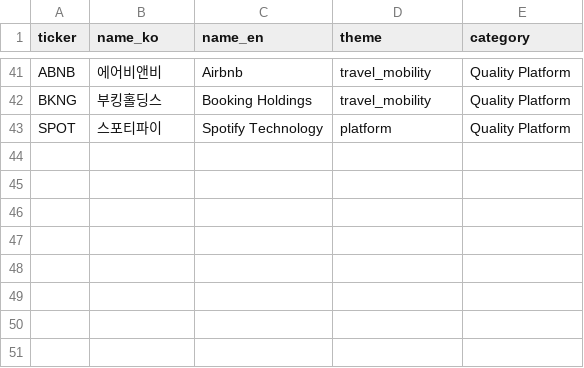
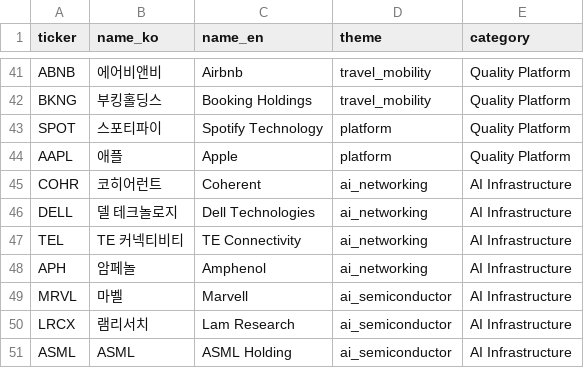
Before and after one commit to hyeongwoohyeong/Alpha, a CSV file: data/universe.csv, drawn as a sheet; only a part is shown, gaps mark what is left out; the diff names each change by its address in the sheet, - before the commit and + after, or states it on an @@ line.

Commit message:
Phase 3 Batch 1: AI Infra Bottleneck 8 종목 (AAPL/COHR/DELL/TEL/APH/MRVL/LRCX/ASML) + taxonomy 보강

```diff
--- a/data/universe.csv
+++ b/data/universe.csv
+row 44: AAPL | 애플 | Apple | platform | Quality Platform
+row 45: COHR | 코히어런트 | Coherent | ai_networking | AI Infrastructure
+row 46: DELL | 델 테크놀로지 | Dell Technologies | ai_networking | AI Infrastructure
+row 47: TEL | TE 커넥티비티 | TE Connectivity | ai_networking | AI Infrastructure
+row 48: APH | 암페놀 | Amphenol | ai_networking | AI Infrastructure
+row 49: MRVL | 마벨 | Marvell | ai_semiconductor | AI Infrastructure
+row 50: LRCX | 램리서치 | Lam Research | ai_semiconductor | AI Infrastructure
+row 51: ASML | ASML | ASML Holding | ai_semiconductor | AI Infrastructure
```
Also changed, not shown: 1 other file.
